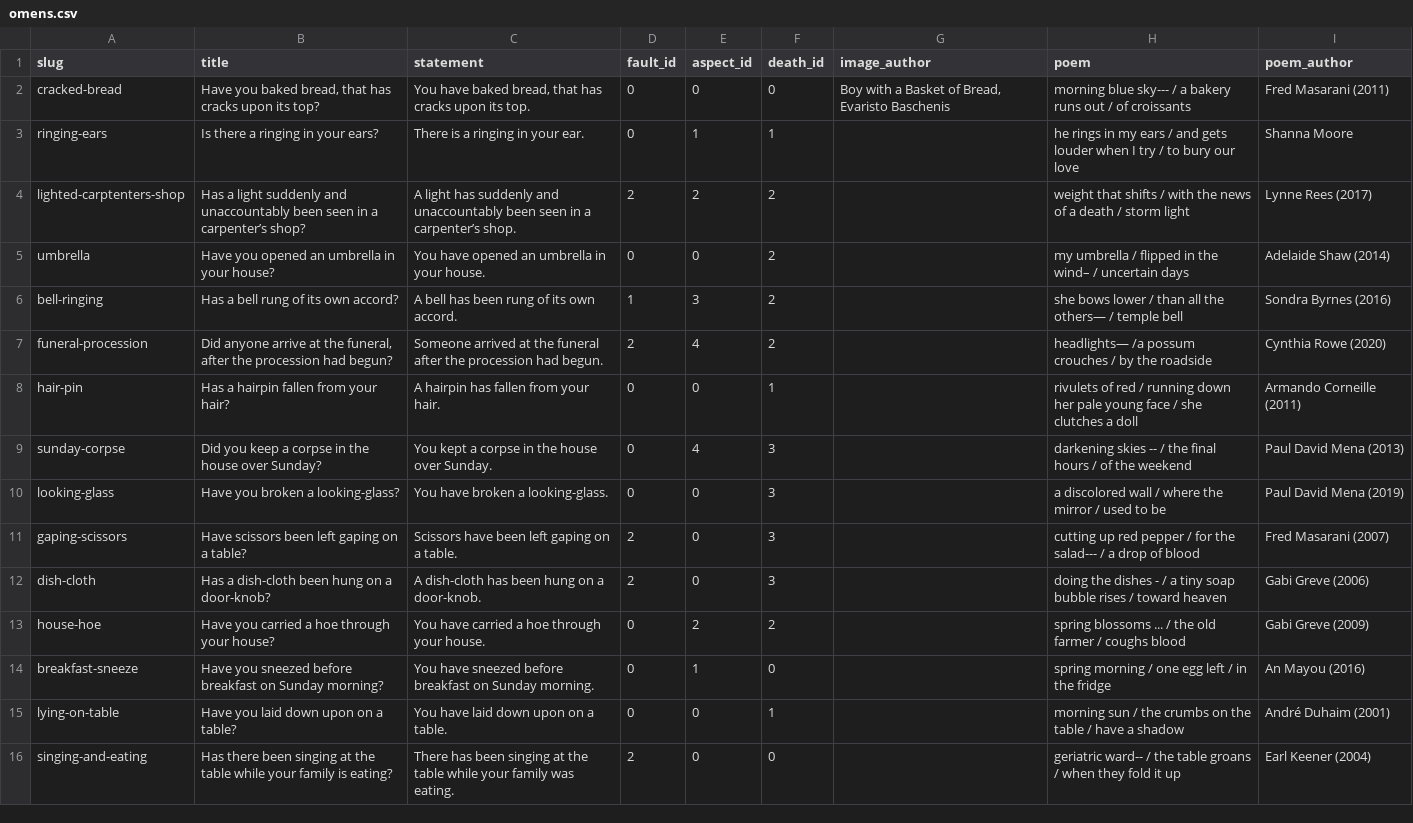
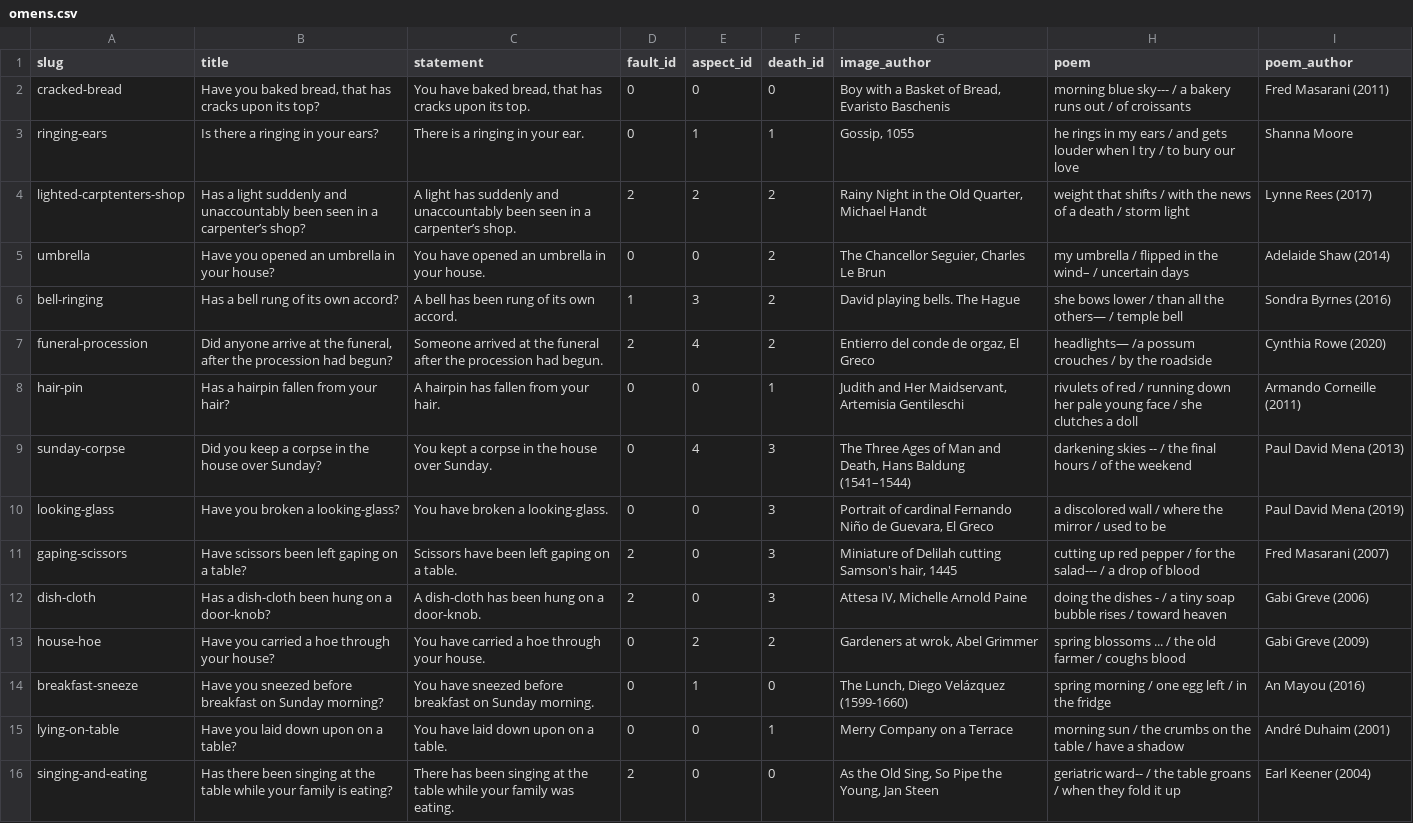
Before and after one commit to Robert01101101/HarbingersOfDeath, a CSV file: db/omens.csv, drawn as a sheet; only a part is shown; ↵ is a line break in a cell; the diff covers the shown part only; the diff names each change by its address in the sheet, - before the commit and + after, or states it on an @@ line.

```diff
--- a/db/omens.csv
+++ b/db/omens.csv
-G3 (image_author): (empty)
+G3 (image_author): Gossip, 1055
-G4 (image_author): (empty)
+G4 (image_author): Rainy Night in the Old Quarter, Michael Handt
-G5 (image_author): (empty)
+G5 (image_author): The Chancellor Seguier, Charles Le Brun
-G6 (image_author): (empty)
+G6 (image_author): David playing bells. The Hague
-G7 (image_author): (empty)
+G7 (image_author): Entierro del conde de orgaz, El Greco
-G8 (image_author): (empty)
+G8 (image_author): Judith and Her Maidservant, Artemisia Gentileschi
-G9 (image_author): (empty)
+G9 (image_author): The Three Ages of Man and Death, Hans Baldung ↵ (1541–1544)
-G10 (image_author): (empty)
+G10 (image_author): Portrait of cardinal Fernando Niño de Guevara, El Greco
-G11 (image_author): (empty)
+G11 (image_author): Miniature of Delilah cutting Samson's hair, 1445
-G12 (image_author): (empty)
+G12 (image_author): Attesa IV, Michelle Arnold Paine
-G13 (image_author): (empty)
+G13 (image_author): Gardeners at wrok, Abel Grimmer
-G14 (image_author): (empty)
+G14 (image_author): The Lunch, Diego Velázquez (1599-1660)
-G15 (image_author): (empty)
+G15 (image_author): Merry Company on a Terrace
-G16 (image_author): (empty)
+G16 (image_author): As the Old Sing, So Pipe the Young, Jan Steen
```
Also changed, not shown: 14 edited cells elsewhere in this file, 1 other file.
